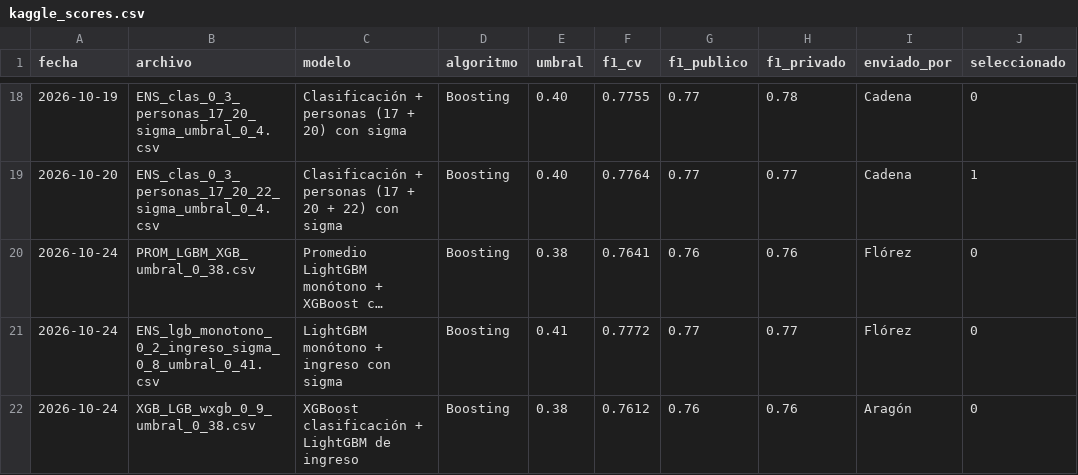
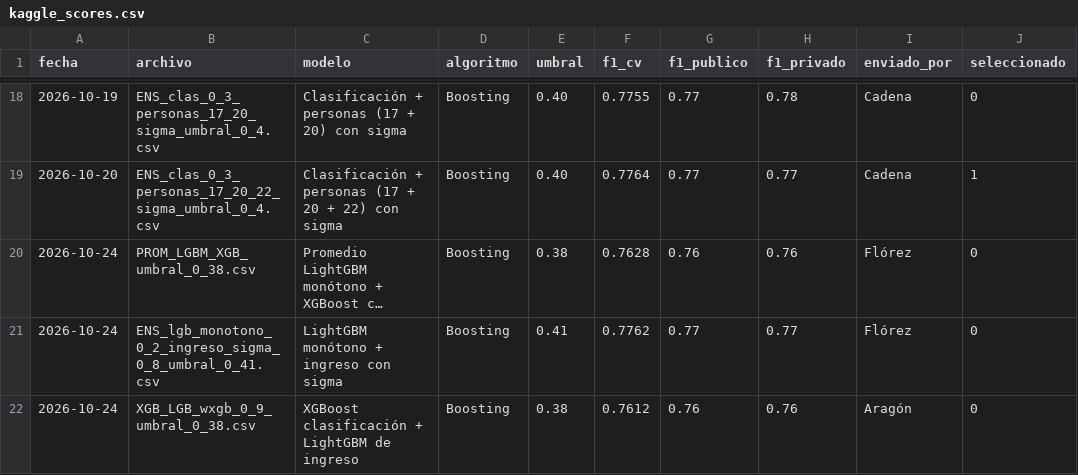
Before and after one commit to estebanflo25/Taller_2_BDML_Aragon_Cadena_Florez, a CSV file: 03_Output/Submissions/kaggle_scores.csv, drawn as a sheet; only a part is shown, gaps mark what is left out; long unchanged cells end in …; the diff names each change by its address in the sheet, - before the commit and + after, or states it on an @@ line.

```diff
--- a/03_Output/Submissions/kaggle_scores.csv
+++ b/03_Output/Submissions/kaggle_scores.csv
-F20 (f1_cv): 0.7641
+F20 (f1_cv): 0.7628
-F21 (f1_cv): 0.7772
+F21 (f1_cv): 0.7762
```
Also changed, not shown: 03_Output/Tables/resumen_algoritmos.csv, 42 other files.
